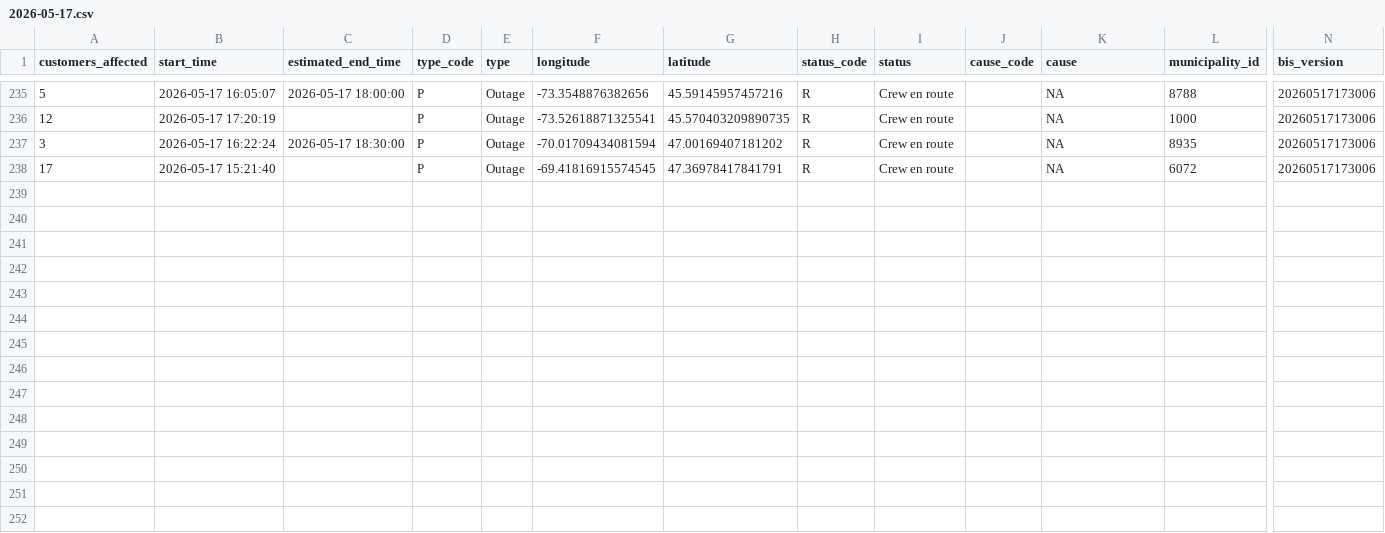
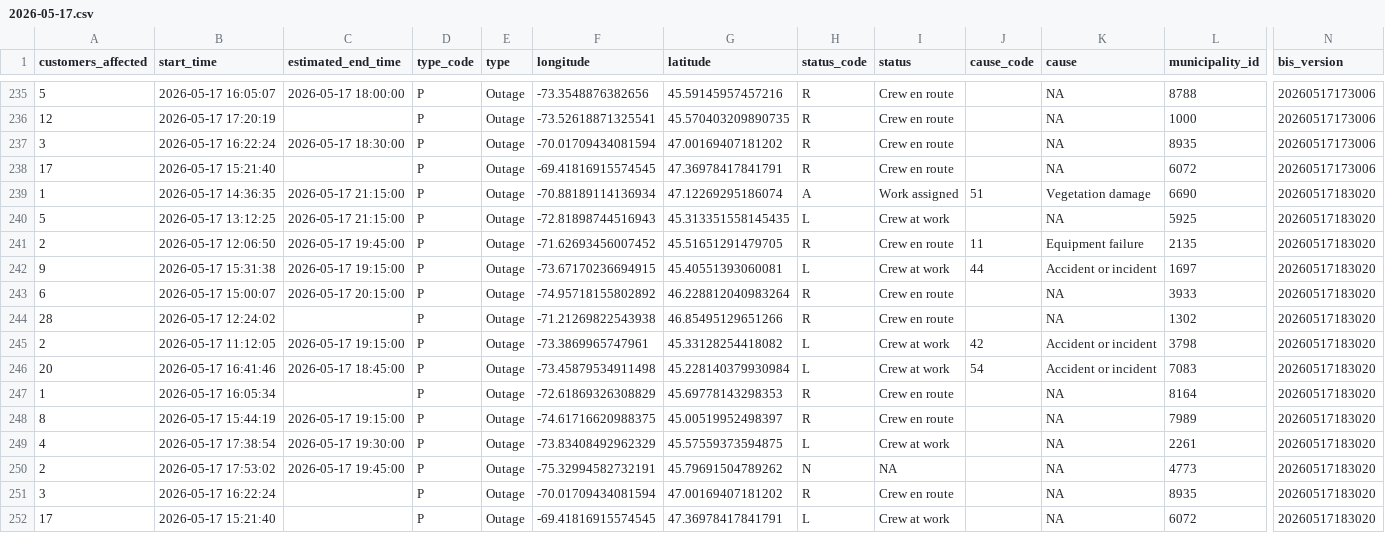
Before and after one commit to hdoyle21/hydro_qc, a CSV file: data/outages/2026-05-17.csv, drawn as a sheet; only a part is shown, gaps mark what is left out; rows hold the shown columns only; the diff names each change by its address in the sheet, - before the commit and + after, or states it on an @@ line.

```diff
--- a/data/outages/2026-05-17.csv
+++ b/data/outages/2026-05-17.csv
+row 239: 1 | 2026-05-17 14:36:35 | 2026-05-17 21:15:00 | P | Outage | -70.88189114136934 | 47.12269295186074 | A | Work assigned | 51 | Vegetation damage | 6690 | 20260517183020
+row 240: 5 | 2026-05-17 13:12:25 | 2026-05-17 21:15:00 | P | Outage | -72.81898744516943 | 45.313351558145435 | L | Crew at work |  | NA | 5925 | 20260517183020
+row 241: 2 | 2026-05-17 12:06:50 | 2026-05-17 19:45:00 | P | Outage | -71.62693456007452 | 45.51651291479705 | R | Crew en route | 11 | Equipment failure | 2135 | 20260517183020
+row 242: 9 | 2026-05-17 15:31:38 | 2026-05-17 19:15:00 | P | Outage | -73.67170236694915 | 45.40551393060081 | L | Crew at work | 44 | Accident or incident | 1697 | 20260517183020
+row 243: 6 | 2026-05-17 15:00:07 | 2026-05-17 20:15:00 | P | Outage | -74.95718155802892 | 46.228812040983264 | R | Crew en route |  | NA | 3933 | 20260517183020
+row 244: 28 | 2026-05-17 12:24:02 |  | P | Outage | -71.21269822543938 | 46.85495129651266 | R | Crew en route |  | NA | 1302 | 20260517183020
+row 245: 2 | 2026-05-17 11:12:05 | 2026-05-17 19:15:00 | P | Outage | -73.3869965747961 | 45.33128254418082 | L | Crew at work | 42 | Accident or incident | 3798 | 20260517183020
+row 246: 20 | 2026-05-17 16:41:46 | 2026-05-17 18:45:00 | P | Outage | -73.45879534911498 | 45.228140379930984 | L | Crew at work | 54 | Accident or incident | 7083 | 20260517183020
+row 247: 1 | 2026-05-17 16:05:34 |  | P | Outage | -72.61869326308829 | 45.69778143298353 | R | Crew en route |  | NA | 8164 | 20260517183020
+row 248: 8 | 2026-05-17 15:44:19 | 2026-05-17 19:15:00 | P | Outage | -74.61716620988375 | 45.00519952498397 | R | Crew en route |  | NA | 7989 | 20260517183020
+row 249: 4 | 2026-05-17 17:38:54 | 2026-05-17 19:30:00 | P | Outage | -73.83408492962329 | 45.57559373594875 | L | Crew at work |  | NA | 2261 | 20260517183020
+row 250: 2 | 2026-05-17 17:53:02 | 2026-05-17 19:45:00 | P | Outage | -75.32994582732191 | 45.79691504789262 | N | NA |  | NA | 4773 | 20260517183020
+row 251: 3 | 2026-05-17 16:22:24 |  | P | Outage | -70.01709434081594 | 47.00169407181202 | R | Crew en route |  | NA | 8935 | 20260517183020
+row 252: 17 | 2026-05-17 15:21:40 |  | P | Outage | -69.41816915574545 | 47.36978417841791 | L | Crew at work |  | NA | 6072 | 20260517183020
```
Also changed, not shown: data/planned/2026-05-17.csv.
